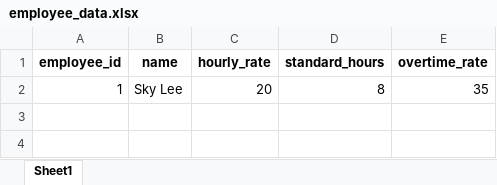
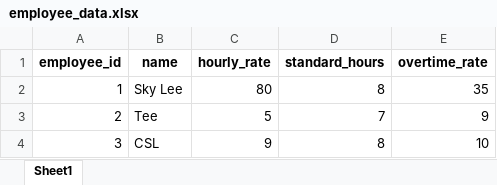
Before and after one commit to SkyLee310/EmployeePayrollSystem, an Excel workbook: employee_data.xlsx, sheet Sheet1, drawn as a sheet; values as stored, in another font and other column widths than the file's, no borders; the diff names each change by its address in the sheet, - before the commit and + after, or states it on an @@ line.

Commit message:
Done Update Employee's Info Function

```diff
--- a/employee_data.xlsx (sheet Sheet1)
+++ b/employee_data.xlsx (sheet Sheet1)
-C2 (hourly_rate): 20
+C2 (hourly_rate): 80
+row 3: 2 | Tee | 5 | 7 | 9
+row 4: 3 | CSL | 9 | 8 | 10
```
Also changed, not shown: 1 other file.
